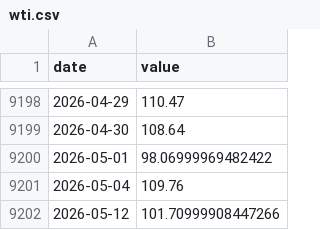
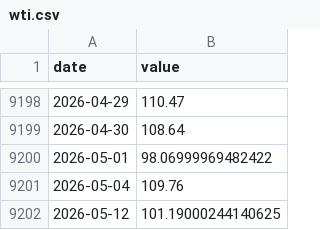
Before and after one commit to jayzhaomurray/sibley-creek, a CSV file: data/raw/wti.csv, drawn as a sheet; only a part is shown, gaps mark what is left out.

```diff
--- a/data/raw/wti.csv
+++ b/data/raw/wti.csv
@@ -9201,2 +9201,2 @@ date,value
 2026-05-04,109.76
-2026-05-12,101.70999908447266
+2026-05-12,101.19000244140625
```
Also changed, not shown: data/raw/brent.csv, 11 other files.
